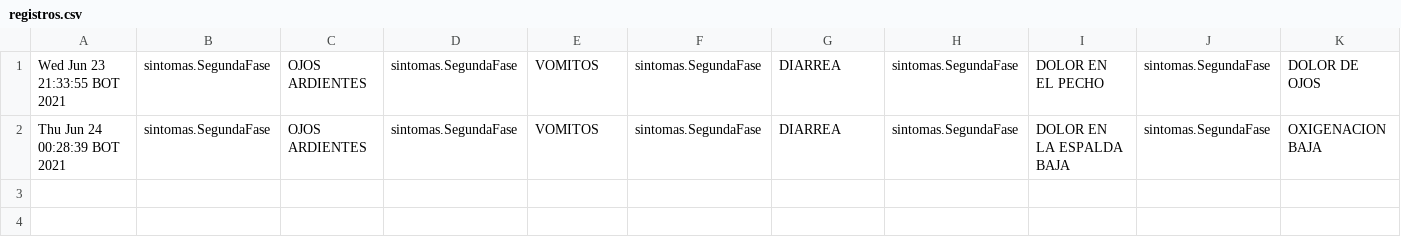
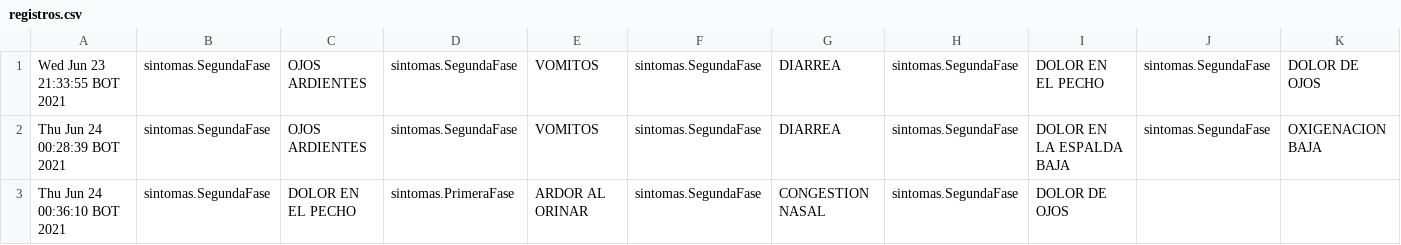
Before and after one commit to Abdiel49/monitor-covid-class, a CSV file: MonitorCovid/cargarregistros/registros.csv, drawn as a sheet.

```diff
--- a/MonitorCovid/cargarregistros/registros.csv
+++ b/MonitorCovid/cargarregistros/registros.csv
@@ -2 +2,2 @@ Wed Jun 23 21:33:55 BOT 2021,sintomas.SegundaFase,OJOS ARDIENTES,sintomas.Segund
 Thu Jun 24 00:28:39 BOT 2021,sintomas.SegundaFase,OJOS ARDIENTES,sintomas.SegundaFase,VOMITOS,sintomas.SegundaFase,DIARREA,sintomas.SegundaFase,DOLOR EN LA ESPALDA BAJA,sintomas.SegundaFase,OXIGENACION BAJA,
+Thu Jun 24 00:36:10 BOT 2021,sintomas.SegundaFase,DOLOR EN EL PECHO,sintomas.PrimeraFase,ARDOR AL ORINAR,sintomas.SegundaFase,CONGESTION NASAL,sintomas.SegundaFase,DOLOR DE OJOS,
```
Also changed, not shown: MonitorCovid/cargarsintomas/sintomas.csv.
